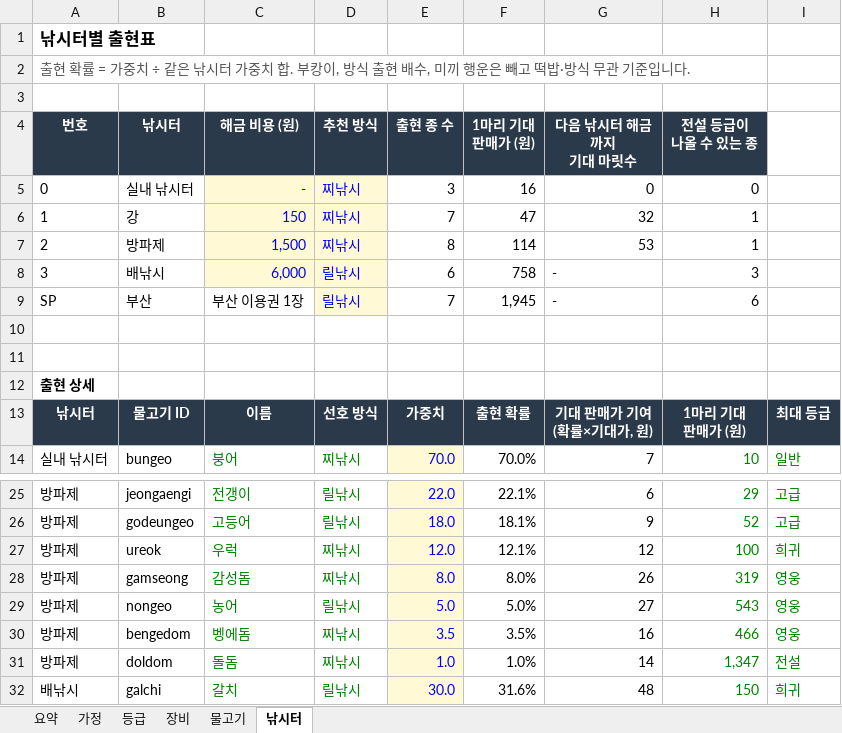
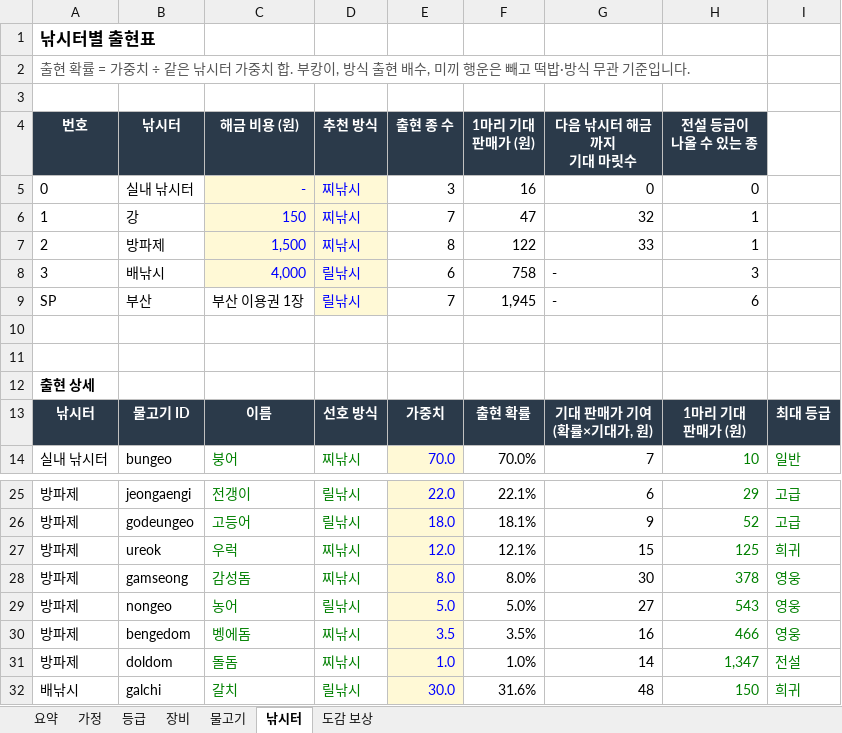
Before and after one commit to kisixto/bukangi-fishing, an Excel workbook: bukangi-fishing-balance.xlsx, sheet 낚시터, drawn as a sheet; only a part is shown, gaps mark what is left out; values as stored, in another font and other column widths than the file's, no borders; the diff names each change by its address in the sheet, - before the commit and + after, or states it on an @@ line.

```diff
--- a/bukangi-fishing-balance.xlsx (sheet 낚시터)
+++ b/bukangi-fishing-balance.xlsx (sheet 낚시터)
+sheet tab: 도감 보상
-F7 (1마리 기대 판매가 (원)): 114
+F7 (1마리 기대 판매가 (원)): 122
-G7 (다음 낚시터 해금까지 기대 마릿수): 53
+G7 (다음 낚시터 해금까지 기대 마릿수): 33
-C8 (해금 비용 (원)): 6,000
+C8 (해금 비용 (원)): 4,000
-G27 (다음 낚시터 해금까지 기대 마릿수): 12
+G27 (다음 낚시터 해금까지 기대 마릿수): 15
-H27 (전설 등급이 나올 수 있는 종): 100
+H27 (전설 등급이 나올 수 있는 종): 125
-G28 (다음 낚시터 해금까지 기대 마릿수): 26
+G28 (다음 낚시터 해금까지 기대 마릿수): 30
-H28 (전설 등급이 나올 수 있는 종): 319
+H28 (전설 등급이 나올 수 있는 종): 378
```
Also changed, not shown: sheet 물고기, sheet 요약, 2 other files.
